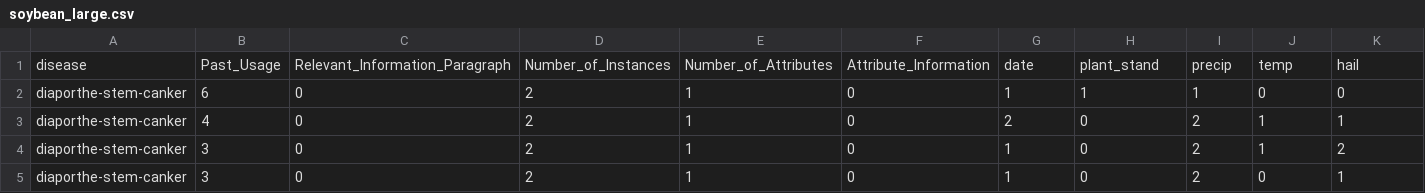
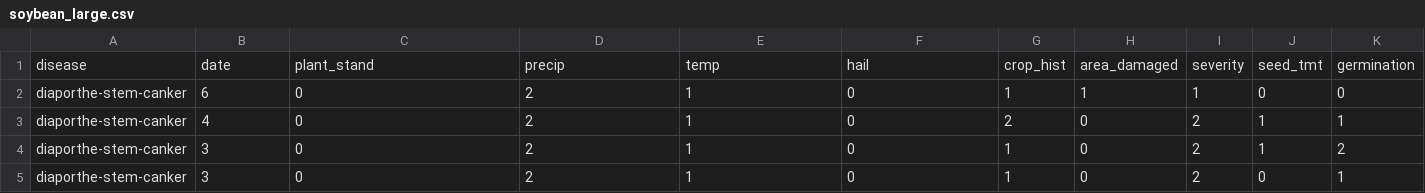
Before and after one commit to nezhdanov2000/EMI, a CSV file: benchmark_data/soybean_large.csv, drawn as a sheet; only a part is shown; removed rows and columns are numbered as before the commit, all else as after; rows hold the shown columns only; the diff names each change by its address in the sheet, - before the commit and + after, or states it on an @@ line.

```diff
--- a/benchmark_data/soybean_large.csv
+++ b/benchmark_data/soybean_large.csv
-row 1: disease | Past_Usage | Relevant_Information_Paragraph | Number_of_Instances | Number_of_Attributes | Attribute_Information | date | plant_stand | precip | temp | hail
+row 1: disease | date | plant_stand | precip | temp | hail | crop_hist | area_damaged | severity | seed_tmt | germination
```
Also changed, not shown: 5 other files.
